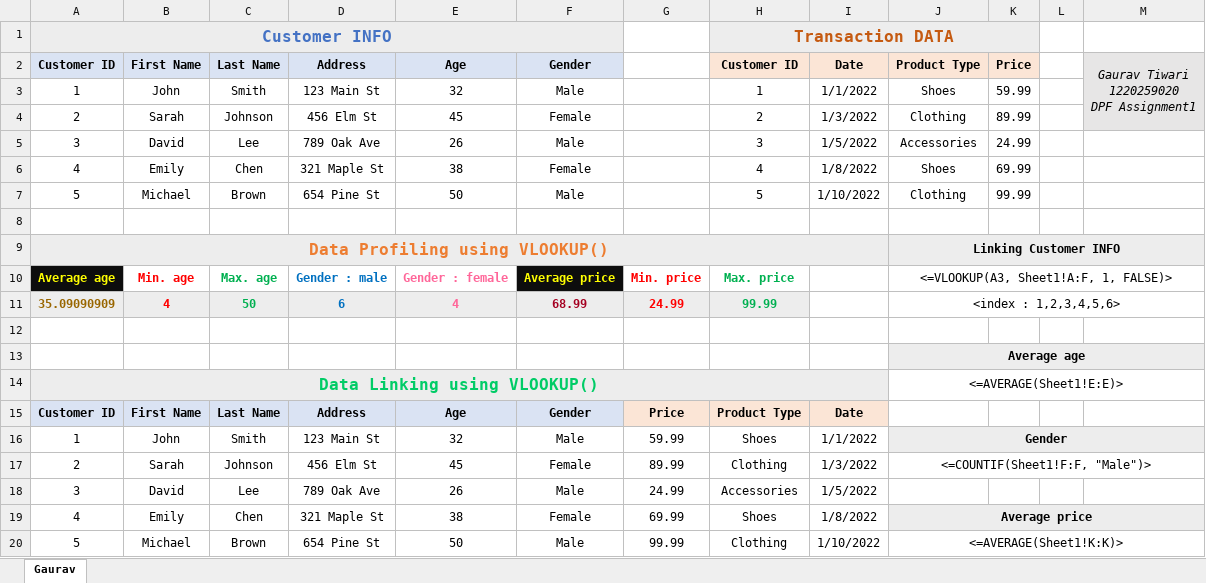
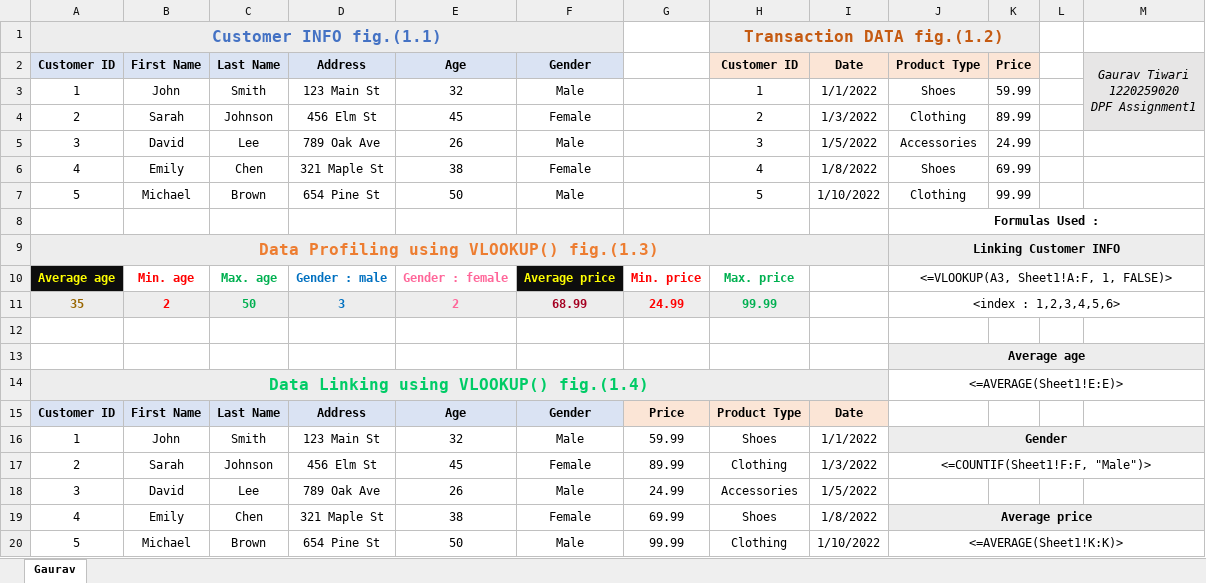
Before and after one commit to 0gaurav4/Excel, an Excel workbook: Data linking and profiling.xlsx, sheet Gaurav, drawn as a sheet; values as stored, in another font and other column widths than the file's, no borders; removed rows and columns are numbered as before the commit, all else as after; the diff names each change by its address in the sheet, - before the commit and + after, or states it on an @@ line.

Commit message:
ok

```diff
--- a/Data linking and profiling.xlsx (sheet Gaurav)
+++ b/Data linking and profiling.xlsx (sheet Gaurav)
-row 1: Customer INFO |  |  |  |  |  |  | Transaction DATA
+row 1: Customer INFO fig.(1.1) |  |  |  |  |  |  | Transaction DATA fig.(1.2)
-J8: (empty)
+J8: Formulas Used :
+J8:M8 merged
-A9: Data Profiling using VLOOKUP()
+A9: Data Profiling using VLOOKUP() fig.(1.3)
-A11: 35.09090909
+A11: 35
-B11: 4
+B11: 2
-D11: 6
+D11: 3
-E11: 4
+E11: 2
-A14: Data Linking using VLOOKUP()
+A14: Data Linking using VLOOKUP() fig.(1.4)
```
